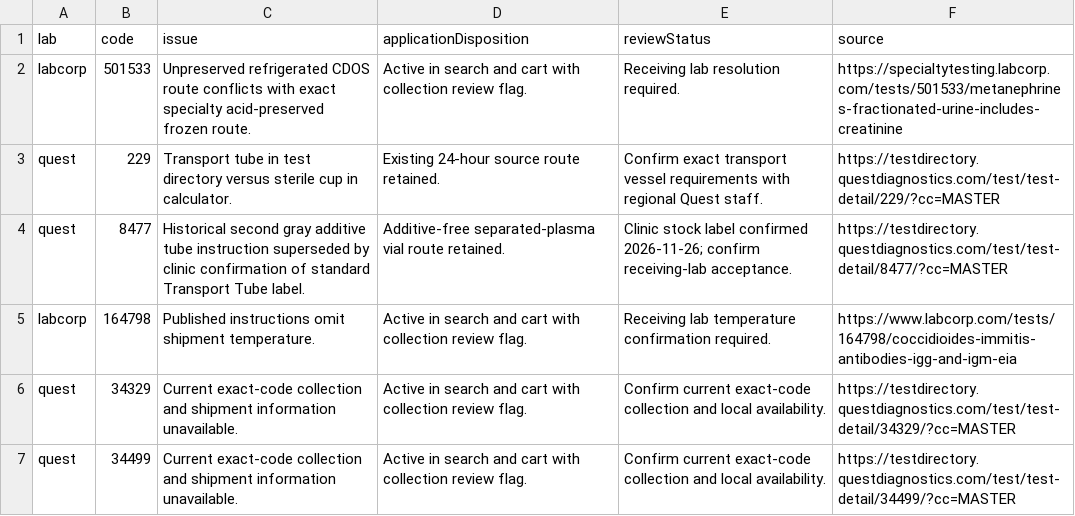
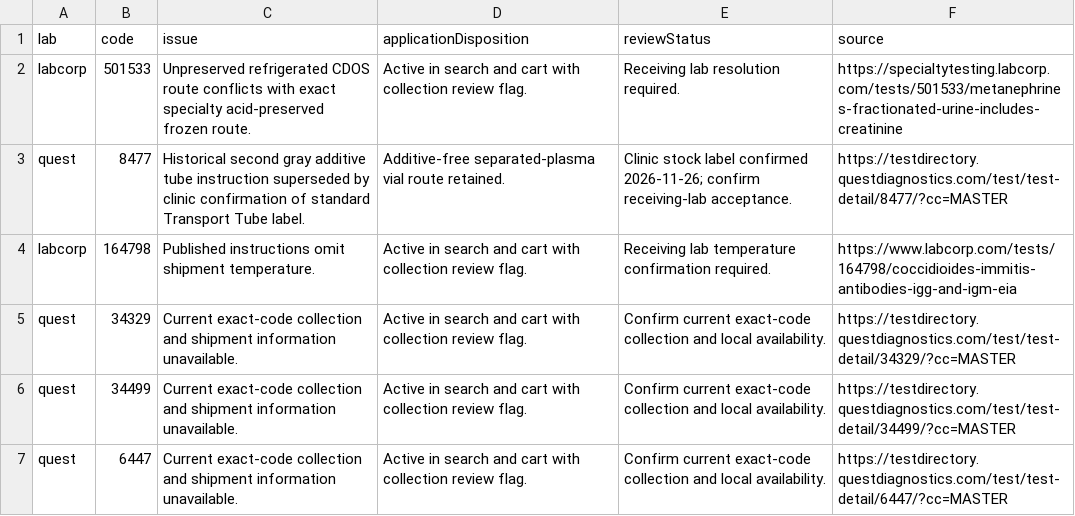
Before and after one commit to 5amlim/Lab-Calculator, a CSV file: audits/master/CLINICAL_CONFLICTS_REQUIRING_REVIEW.csv, drawn as a sheet; only a part is shown; the shorter side is filled out with more unchanged rows; the diff names each change by its address in the sheet, - before the commit and + after, or states it on an @@ line.

Commit message:
Record clinic-confirmed Quest 229 sterile cup and fix uncoded hold index

```diff
--- a/audits/master/CLINICAL_CONFLICTS_REQUIRING_REVIEW.csv
+++ b/audits/master/CLINICAL_CONFLICTS_REQUIRING_REVIEW.csv
-row 3: quest | 229 | Transport tube in test directory versus sterile cup in calculator. | Existing 24-hour source route retained. | Confirm exact transport vessel requirements with regional Quest staff. | https://testdirectory.questdiagnostics.com/test/test-detail/229/?cc=MASTER
```
Also changed, not shown: audits/master/RECORD_CHECKPOINT.csv, 8 other files.
